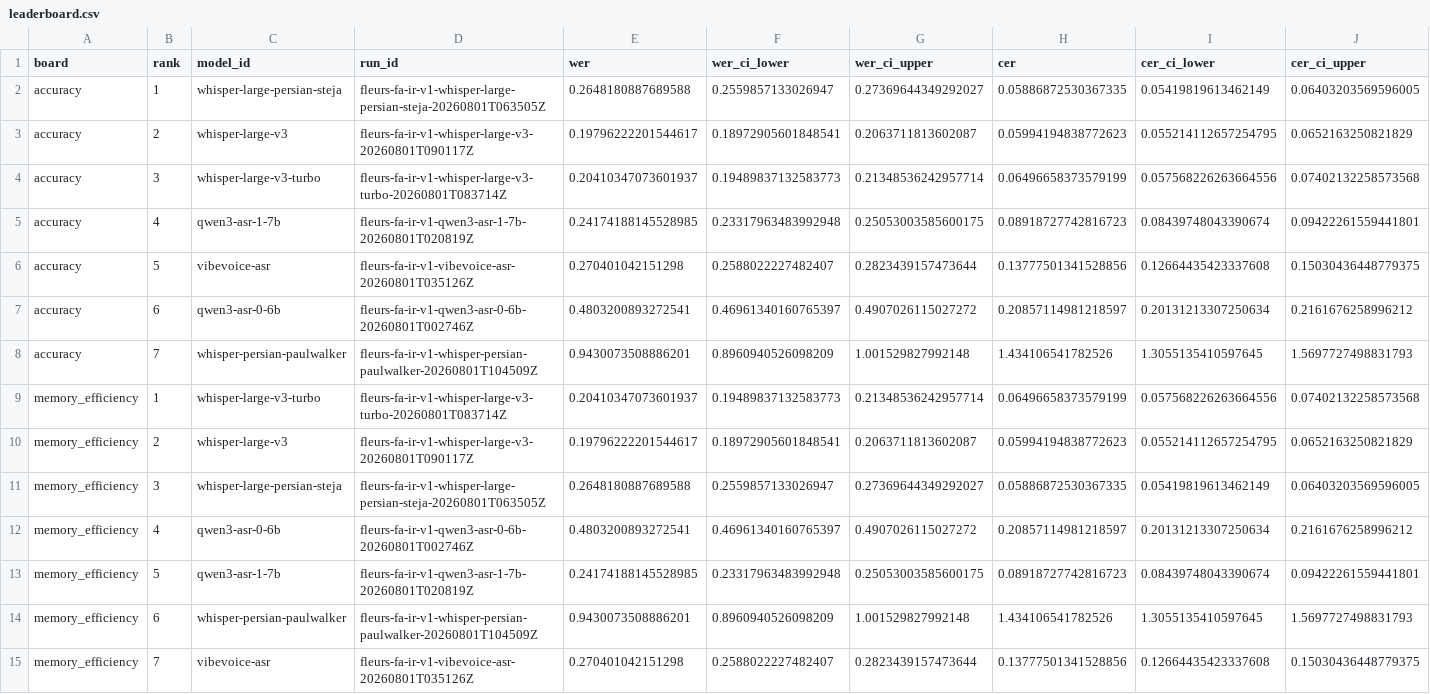
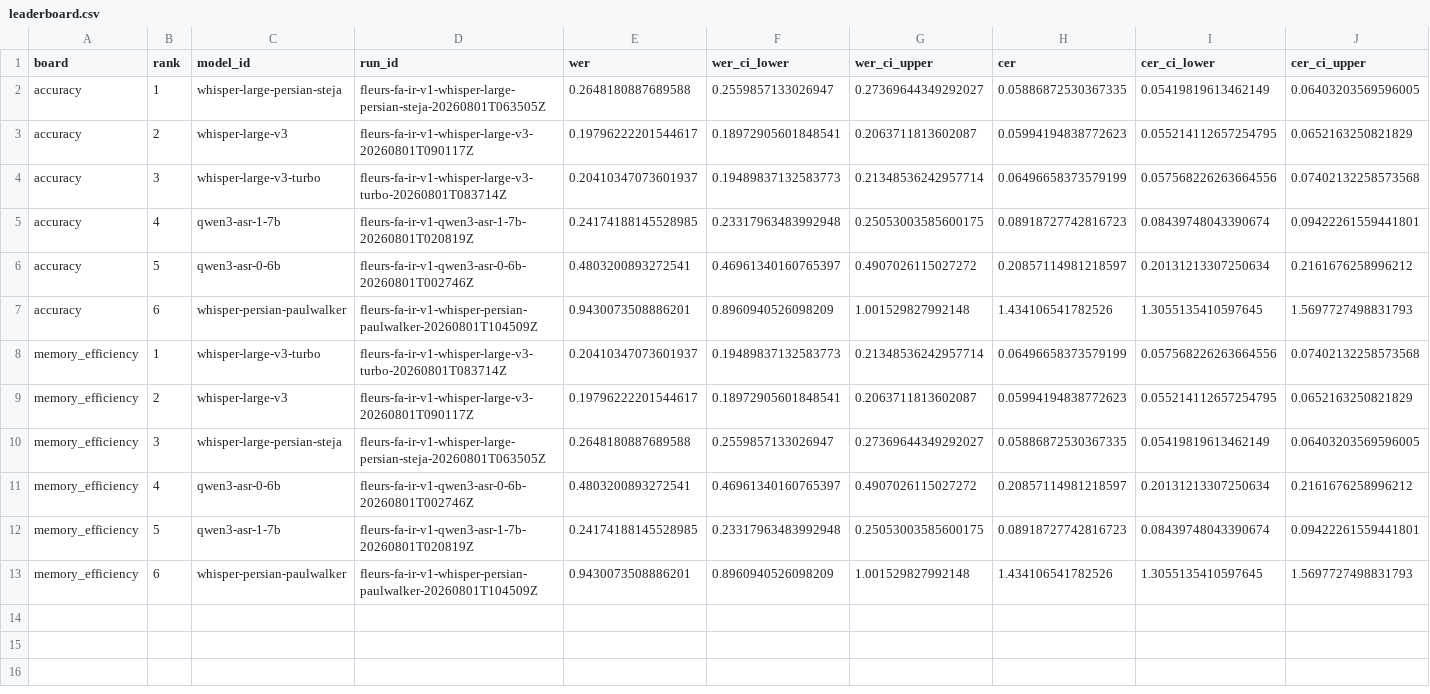
Before and after one commit to ArmanJR/PESTE-Benchmark, a CSV file: generated/leaderboard.csv, drawn as a sheet; only a part is shown; removed rows and columns are numbered as before the commit, all else as after; rows hold the shown columns only; the diff names each change by its address in the sheet, - before the commit and + after, or states it on an @@ line.

```diff
--- a/generated/leaderboard.csv
+++ b/generated/leaderboard.csv
-row 6: accuracy | 5 | vibevoice-asr | fleurs-fa-ir-v1-vibevoice-asr-20260801T035126Z | 0.270401042151298 | 0.2588022227482407 | 0.2823439157473644 | 0.13777501341528856 | 0.12664435423337608 | 0.15030436448779375
-B6 (rank): 6
+B6 (rank): 5
-B7 (rank): 7
+B7 (rank): 6
-row 15: memory_efficiency | 7 | vibevoice-asr | fleurs-fa-ir-v1-vibevoice-asr-20260801T035126Z | 0.270401042151298 | 0.2588022227482407 | 0.2823439157473644 | 0.13777501341528856 | 0.12664435423337608 | 0.15030436448779375
```
Also changed, not shown: 25 other files.
